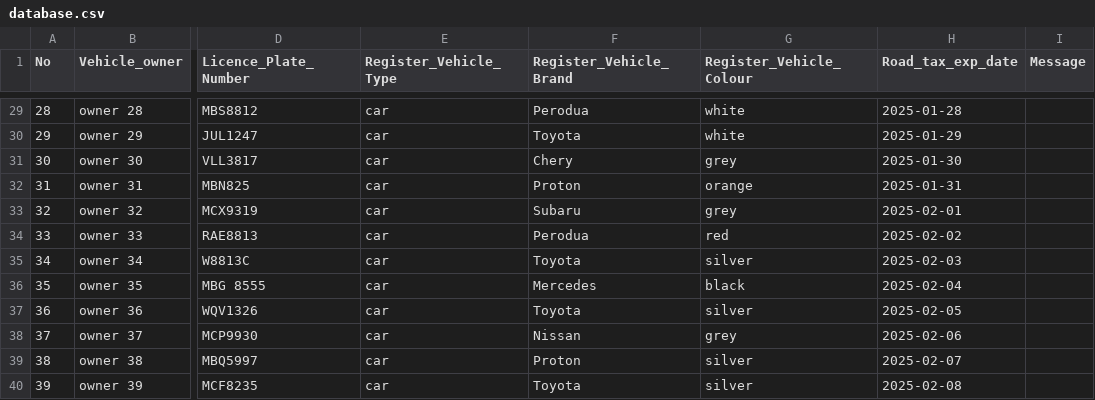
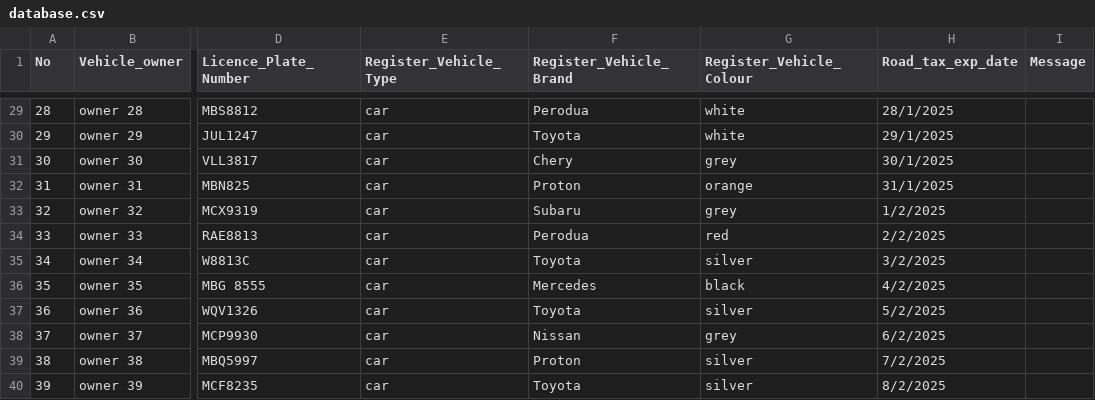
Before and after one commit to ycloo2002/Illegal-Vehicle-Smart-Surveillance-System, a CSV file: utils/database.csv, drawn as a sheet; only a part is shown, gaps mark what is left out; the diff covers the shown part only; the diff names each change by its address in the sheet, - before the commit and + after, or states it on an @@ line.

Commit message:
fix date_error and missing owner name and owner contact

```diff
--- a/utils/database.csv
+++ b/utils/database.csv
-H29 (Road_tax_exp_date): 2025-01-28
+H29 (Road_tax_exp_date): 28/1/2025
-H30 (Road_tax_exp_date): 2025-01-29
+H30 (Road_tax_exp_date): 29/1/2025
-H31 (Road_tax_exp_date): 2025-01-30
+H31 (Road_tax_exp_date): 30/1/2025
-H32 (Road_tax_exp_date): 2025-01-31
+H32 (Road_tax_exp_date): 31/1/2025
-H33 (Road_tax_exp_date): 2025-02-01
+H33 (Road_tax_exp_date): 1/2/2025
-H34 (Road_tax_exp_date): 2025-02-02
+H34 (Road_tax_exp_date): 2/2/2025
-H35 (Road_tax_exp_date): 2025-02-03
+H35 (Road_tax_exp_date): 3/2/2025
-H36 (Road_tax_exp_date): 2025-02-04
+H36 (Road_tax_exp_date): 4/2/2025
-H37 (Road_tax_exp_date): 2025-02-05
+H37 (Road_tax_exp_date): 5/2/2025
-H38 (Road_tax_exp_date): 2025-02-06
+H38 (Road_tax_exp_date): 6/2/2025
-H39 (Road_tax_exp_date): 2025-02-07
+H39 (Road_tax_exp_date): 7/2/2025
-H40 (Road_tax_exp_date): 2025-02-08
+H40 (Road_tax_exp_date): 8/2/2025
```
Also changed, not shown: 28 edited cells elsewhere in this file, 1 other file.
